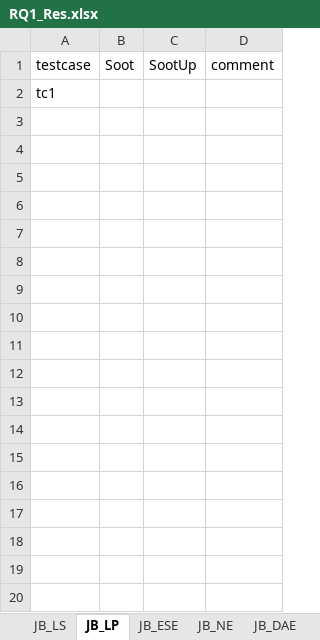
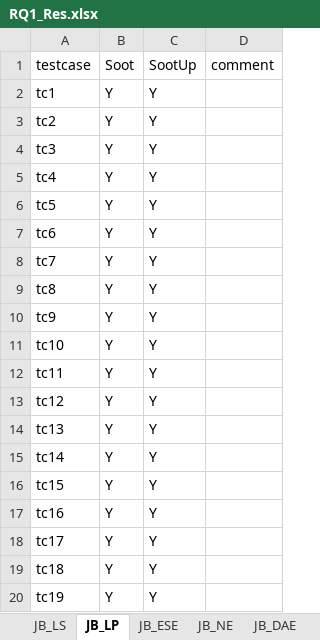
Before and after one commit to sahilagichani14/MSThesis, an Excel workbook: RQ1_Res.xlsx, sheet JB_LP, drawn as a sheet; values as stored, in another font and other column widths than the file's, no borders; the diff names each change by its address in the sheet, - before the commit and + after, or states it on an @@ line.

```diff
--- a/RQ1_Res.xlsx (sheet JB_LP)
+++ b/RQ1_Res.xlsx (sheet JB_LP)
-B2 (Soot): (empty)
+B2 (Soot): Y
-C2 (SootUp): (empty)
+C2 (SootUp): Y
+row 3: tc2 | Y | Y
+row 4: tc3 | Y | Y
+row 5: tc4 | Y | Y
+row 6: tc5 | Y | Y
+row 7: tc6 | Y | Y
+row 8: tc7 | Y | Y
+row 9: tc8 | Y | Y
+row 10: tc9 | Y | Y
+row 11: tc10 | Y | Y
+row 12: tc11 | Y | Y
+row 13: tc12 | Y | Y
+row 14: tc13 | Y | Y
+row 15: tc14 | Y | Y
+row 16: tc15 | Y | Y
+row 17: tc16 | Y | Y
+row 18: tc17 | Y | Y
+row 19: tc18 | Y | Y
+row 20: tc19 | Y | Y
```
Also changed, not shown: sheet JB_CBF, 12 other files.
